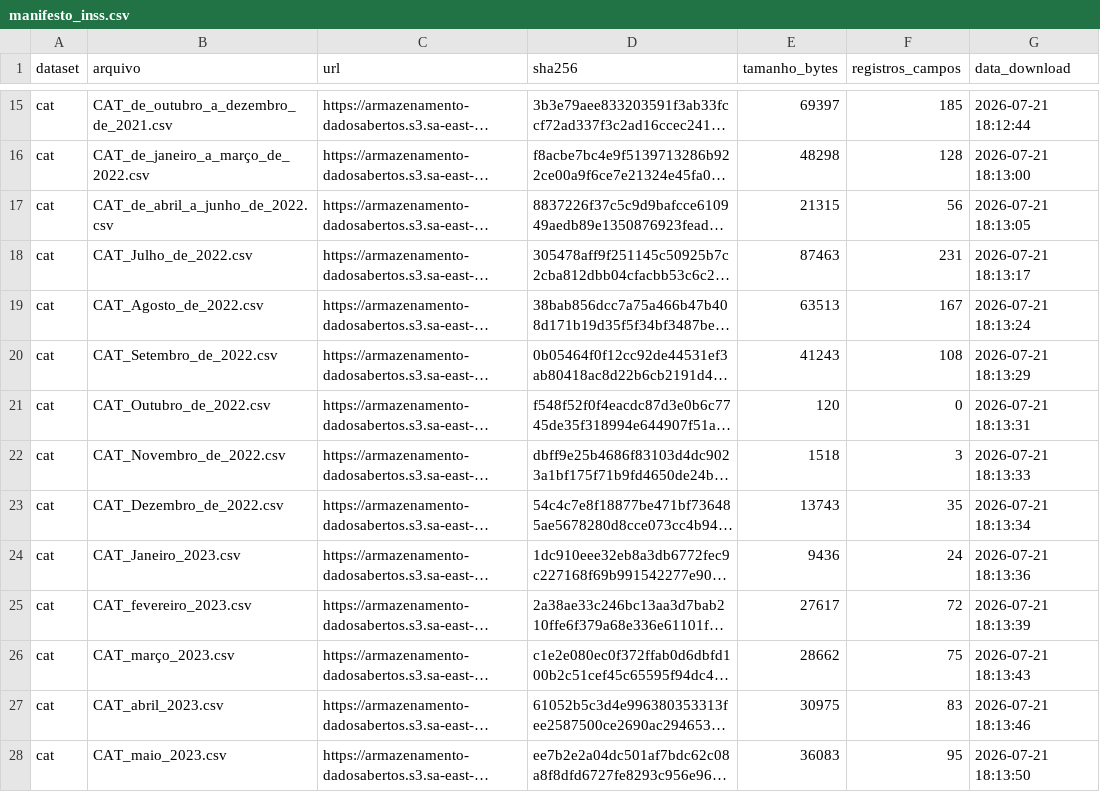
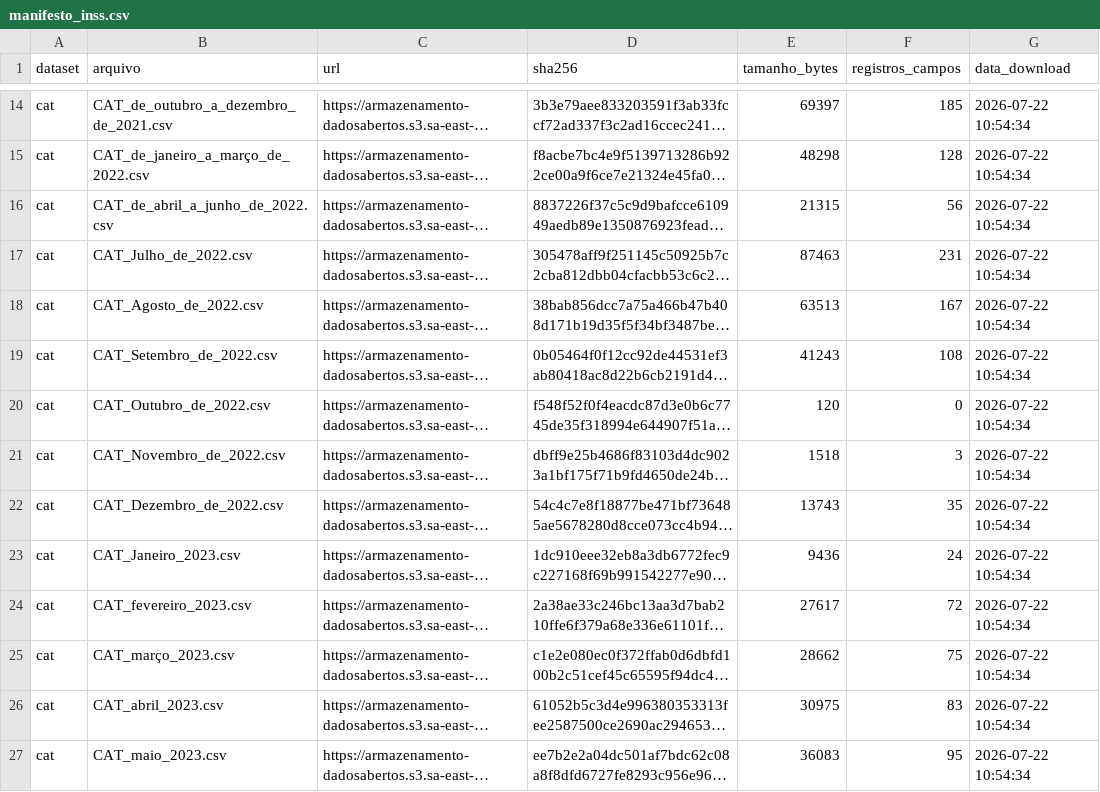
Before and after one commit to santosry/estudo_teorico_saude_do_trabalhador, a CSV file: dados/manifesto/manifesto_inss.csv, drawn as a sheet; only a part is shown, gaps mark what is left out; long unchanged cells end in …; addresses are those after the commit; the diff covers the shown part only; the diff names each change by its address in the sheet, - before the commit and + after, or states it on an @@ line.

Commit message:
chore: organiza arquivos, adiciona requirements-lock.txt, corrige .gitattributes para LFS

```diff
--- a/dados/manifesto/manifesto_inss.csv
+++ b/dados/manifesto/manifesto_inss.csv
-G14 (data_download): 2026-07-21 18:12:44
+G14 (data_download): 2026-07-22 10:54:34
-G15 (data_download): 2026-07-21 18:13:00
+G15 (data_download): 2026-07-22 10:54:34
-G16 (data_download): 2026-07-21 18:13:05
+G16 (data_download): 2026-07-22 10:54:34
-G17 (data_download): 2026-07-21 18:13:17
+G17 (data_download): 2026-07-22 10:54:34
-G18 (data_download): 2026-07-21 18:13:24
+G18 (data_download): 2026-07-22 10:54:34
-G19 (data_download): 2026-07-21 18:13:29
+G19 (data_download): 2026-07-22 10:54:34
-G20 (data_download): 2026-07-21 18:13:31
+G20 (data_download): 2026-07-22 10:54:34
-G21 (data_download): 2026-07-21 18:13:33
+G21 (data_download): 2026-07-22 10:54:34
-G22 (data_download): 2026-07-21 18:13:34
+G22 (data_download): 2026-07-22 10:54:34
-G23 (data_download): 2026-07-21 18:13:36
+G23 (data_download): 2026-07-22 10:54:34
-G24 (data_download): 2026-07-21 18:13:39
+G24 (data_download): 2026-07-22 10:54:34
-G25 (data_download): 2026-07-21 18:13:43
+G25 (data_download): 2026-07-22 10:54:34
-G26 (data_download): 2026-07-21 18:13:46
+G26 (data_download): 2026-07-22 10:54:34
-G27 (data_download): 2026-07-21 18:13:50
+G27 (data_download): 2026-07-22 10:54:34
```
Also changed, not shown: 8 removed rows and 56 edited cells elsewhere in this file, 8 other files.
